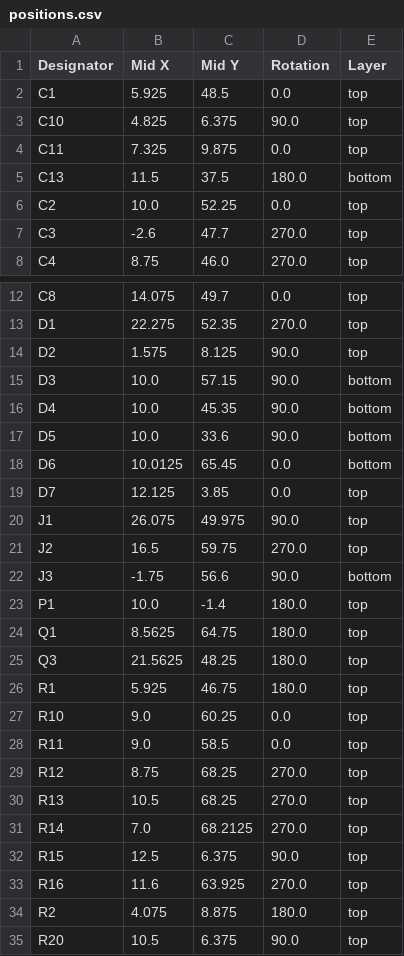
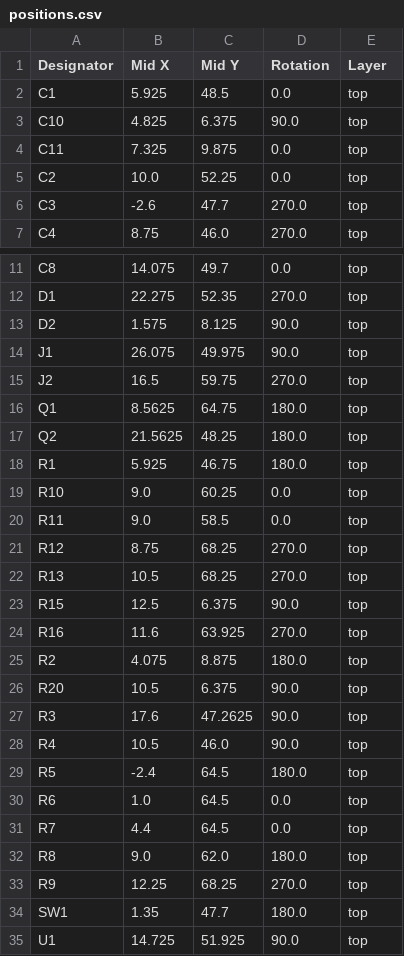
Before and after one commit to kevinlutzer/room-environment-monitor, a CSV file: pcb/production/positions.csv, drawn as a sheet; only a part is shown, gaps mark what is left out; the shorter side is filled out with more unchanged rows.

```diff
--- a/pcb/production/positions.csv
+++ b/pcb/production/positions.csv
@@ -4,3 +4,2 @@ C10,4.825,6.375,90.0,top
 C11,7.325,9.875,0.0,top
-C13,11.5,37.5,180.0,bottom
 C2,10.0,52.25,0.0,top
@@ -14,13 +13,6 @@ D1,22.275,52.35,270.0,top
 D2,1.575,8.125,90.0,top
-D3,10.0,57.15,90.0,bottom
-D4,10.0,45.35,90.0,bottom
-D5,10.0,33.6,90.0,bottom
-D6,10.0125,65.45,0.0,bottom
-D7,12.125,3.85,0.0,top
 J1,26.075,49.975,90.0,top
 J2,16.5,59.75,270.0,top
-J3,-1.75,56.6,90.0,bottom
-P1,10.0,-1.4,180.0,top
 Q1,8.5625,64.75,180.0,top
-Q3,21.5625,48.25,180.0,top
+Q2,21.5625,48.25,180.0,top
 R1,5.925,46.75,180.0,top
@@ -30,3 +22,2 @@ R12,8.75,68.25,270.0,top
 R13,10.5,68.25,270.0,top
-R14,7.0,68.2125,270.0,top
 R15,12.5,6.375,90.0,top
```
Also changed, not shown: pcb/production/bom.csv, pcb/production/designators.csv, 8 other files.
